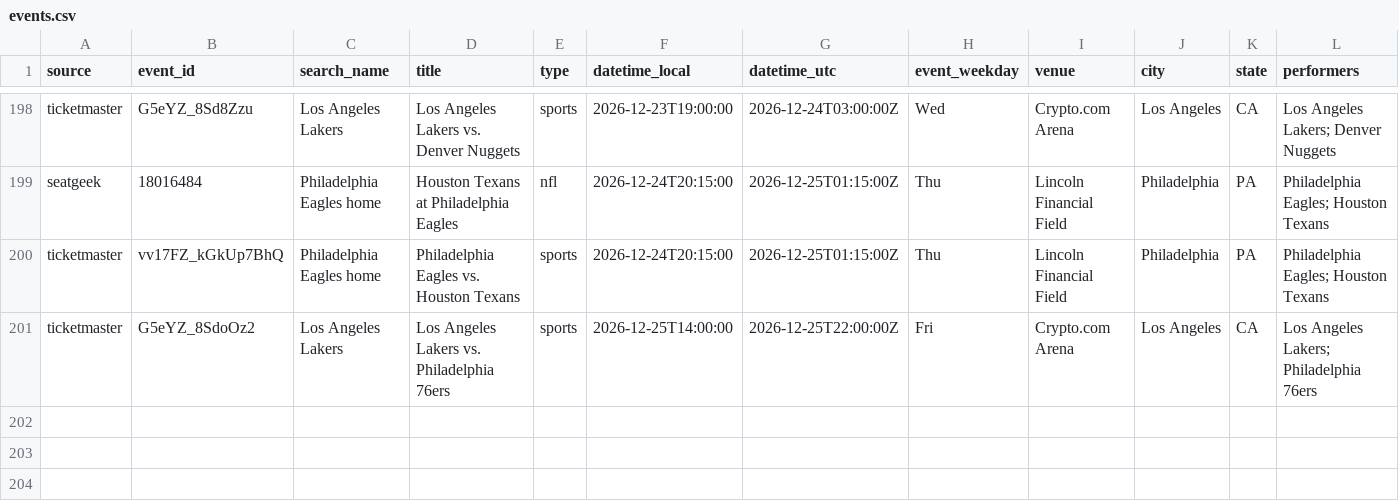
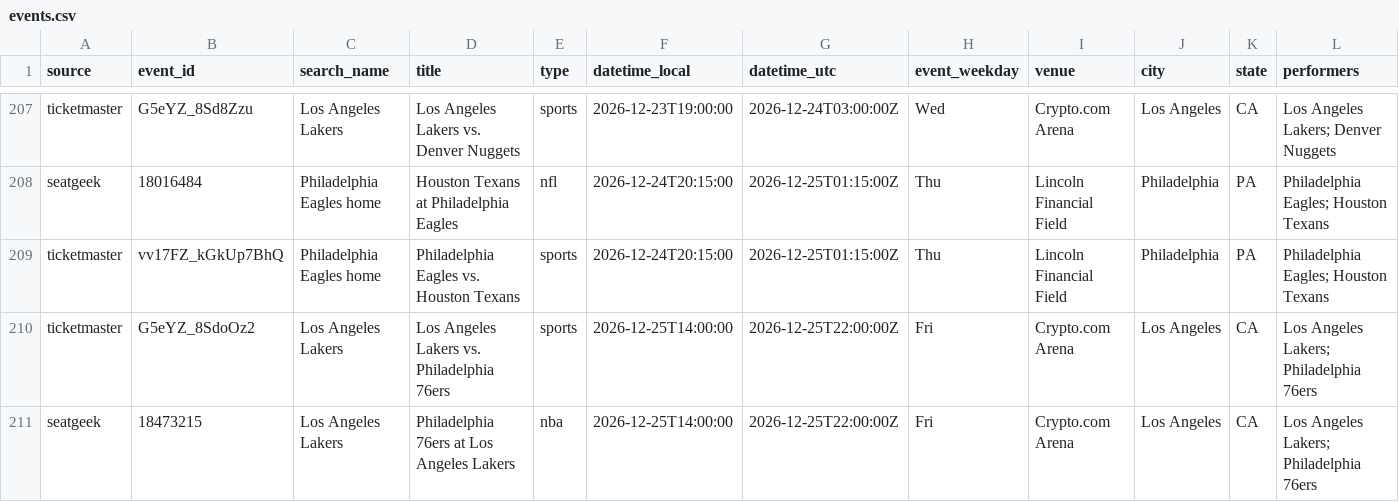
Before and after one commit to tyler2tank-prog/ticket-tracker, a CSV file: data/events.csv, drawn as a sheet; only a part is shown, gaps mark what is left out; rows hold the shown columns only; the diff covers the shown part only; the diff names each change by its address in the sheet, - before the commit and + after, or states it on an @@ line.

```diff
--- a/data/events.csv
+++ b/data/events.csv
+row 211: seatgeek | 18473215 | Los Angeles Lakers | Philadelphia 76ers at Los Angeles Lakers | nba | 2026-12-25T14:00:00 | 2026-12-25T22:00:00Z | Fri | Crypto.com Arena | Los Angeles | CA | Los Angeles Lakers; Philadelphia 76ers
```
Also changed, not shown: 9 added rows elsewhere in this file, 2 other files.
